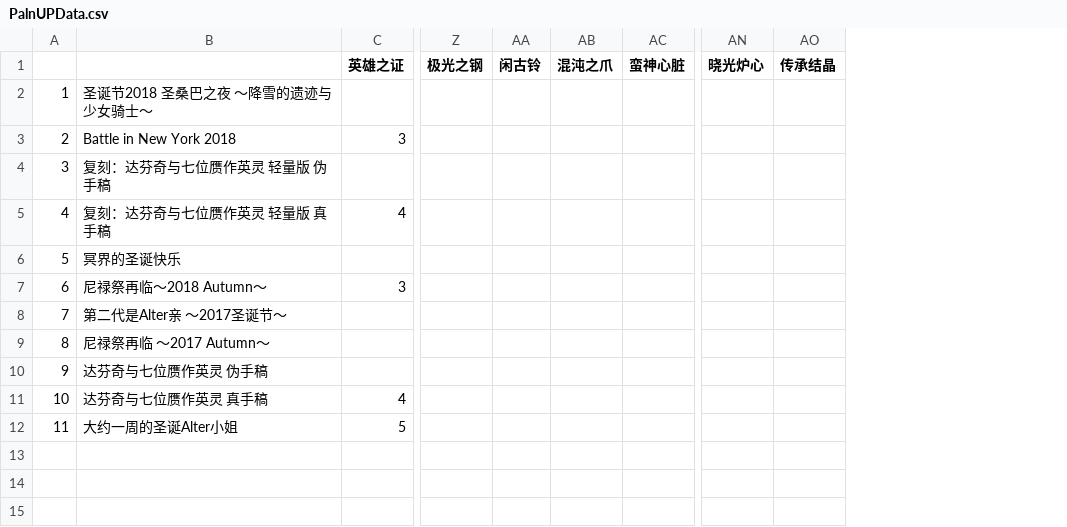
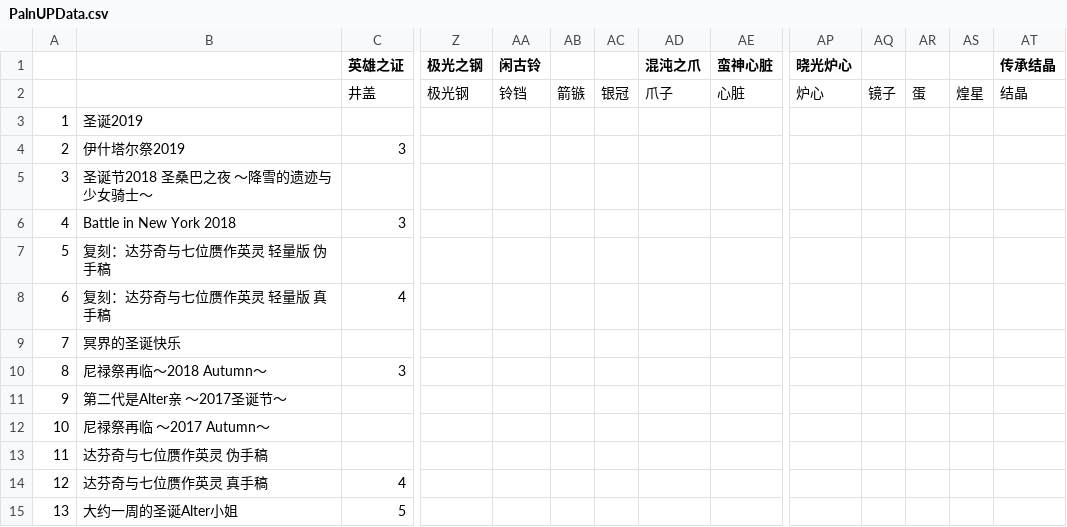
Before and after one commit to ZhoufangErqiangu/FGOAssistant, a CSV file: Resources/data/PalnUPData.csv, drawn as a sheet; only a part is shown, gaps mark what is left out; addresses are those after the commit; rows hold the shown columns only; the diff names each change by its address in the sheet, - before the commit and + after, or states it on an @@ line.

```diff
--- a/Resources/data/PalnUPData.csv
+++ b/Resources/data/PalnUPData.csv
+column AB, empty
+column AC, empty
+column AQ, empty
+column AR, empty
+column AS, empty
+row 2:  |  | 井盖 | 极光钢 | 铃铛 | 箭镞 | 银冠 | 爪子 | 心脏 | 炉心 | 镜子 | 蛋 | 煌星 | 结晶
+row 3: 1 | 圣诞2019
+row 4: 2 | 伊什塔尔祭2019 | 3
@@ column A renumbered from row 5 down @@
```
Also changed, not shown: Resources/data/PalnShopData.csv, Resources/data/PalnUPData2.csv, 7 other files.
